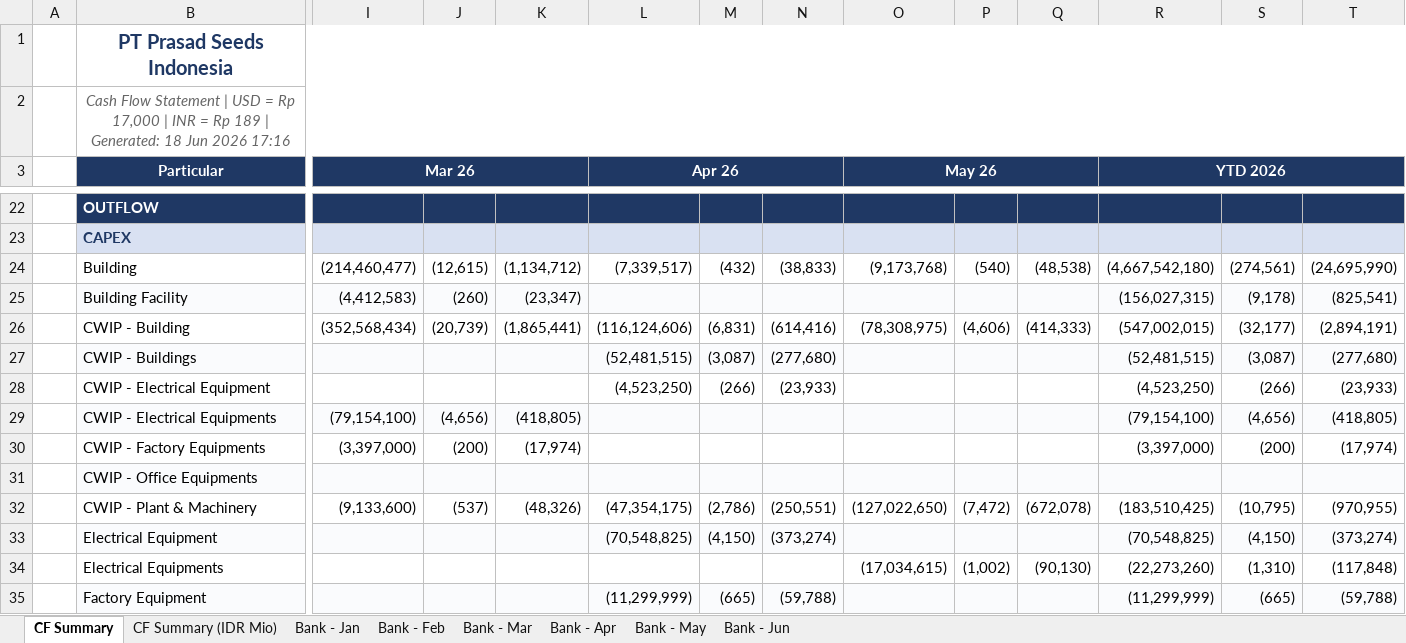
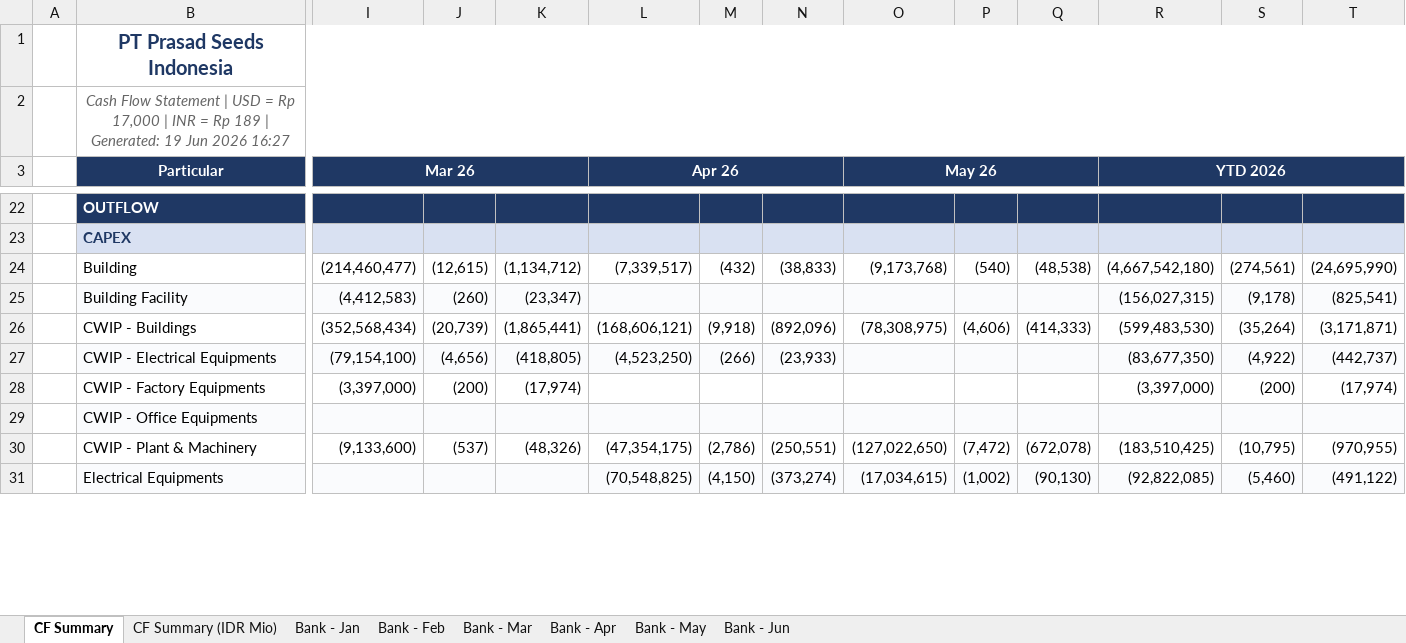
Before and after one commit to finmanagerindonesia-dev/psi-cash-dashboard, an Excel workbook: public/PSI Cash Flow Report.xlsx, sheet CF Summary, drawn as a sheet; only a part is shown, gaps mark what is left out; values as stored, in another font and other column widths than the file's, no borders; removed rows and columns are numbered as before the commit, all else as after; rows hold the shown columns only; the diff covers the shown part only; the diff names each change by its address in the sheet, - before the commit and + after, or states it on an @@ line.

```diff
--- a/public/PSI Cash Flow Report.xlsx (sheet CF Summary)
+++ b/public/PSI Cash Flow Report.xlsx (sheet CF Summary)
-B2: …| Generated: 18 Jun 2026 17:16
+B2: …| Generated: 19 Jun 2026 16:27
-row 26:  | CWIP - Building | (352,568,434) | (20,739) | (1,865,441) | (116,124,606) | (6,831) | (614,416) | (78,308,975) | (4,606) | (414,333) | (547,002,015) | (32,177) | (2,894,191)
-B26:T26 fill: #FAFBFD
+B26:T26 fill: none
-I26: (empty)
+I26: (352,568,434)
-J26: (empty)
+J26: (20,739)
-K26: (empty)
+K26: (1,865,441)
-L26: (52,481,515)
+L26: (168,606,121)
-M26: (3,087)
+M26: (9,918)
-N26: (277,680)
+N26: (892,096)
-O26: (empty)
+O26: (78,308,975)
-P26: (empty)
+P26: (4,606)
-Q26: (empty)
+Q26: (414,333)
-R26: (52,481,515)
+R26: (599,483,530)
-S26: (3,087)
+S26: (35,264)
-T26: (277,680)
+T26: (3,171,871)
-row 28:  | CWIP - Electrical Equipment |  |  |  | (4,523,250) | (266) | (23,933) |  |  |  | (4,523,250) | (266) | (23,933)
-L27: (empty)
+L27: (4,523,250)
-M27: (empty)
+M27: (266)
-N27: (empty)
+N27: (23,933)
-R27: (79,154,100)
+R27: (83,677,350)
-S27: (4,656)
+S27: (4,922)
-T27: (418,805)
+T27: (442,737)
-row 33:  | Electrical Equipment |  |  |  | (70,548,825) | (4,150) | (373,274) |  |  |  | (70,548,825) | (4,150) | (373,274)
-B31:T31 fill: none
+B31:T31 fill: #FAFBFD
-L31: (empty)
+L31: (70,548,825)
-M31: (empty)
+M31: (4,150)
-N31: (empty)
+N31: (373,274)
-R31: (22,273,260)
+R31: (92,822,085)
-S31: (1,310)
+S31: (5,460)
-T31: (117,848)
+T31: (491,122)
-row 35:  | Factory Equipment |  |  |  | (11,299,999) | (665) | (59,788) |  |  |  | (11,299,999) | (665) | (59,788)
```
Also changed, not shown: 1 removed row, 13 edited cells and cell formats elsewhere in this sheet, sheet CF Summary (IDR Mio), sheet Bank - Jun, 2 other files.
